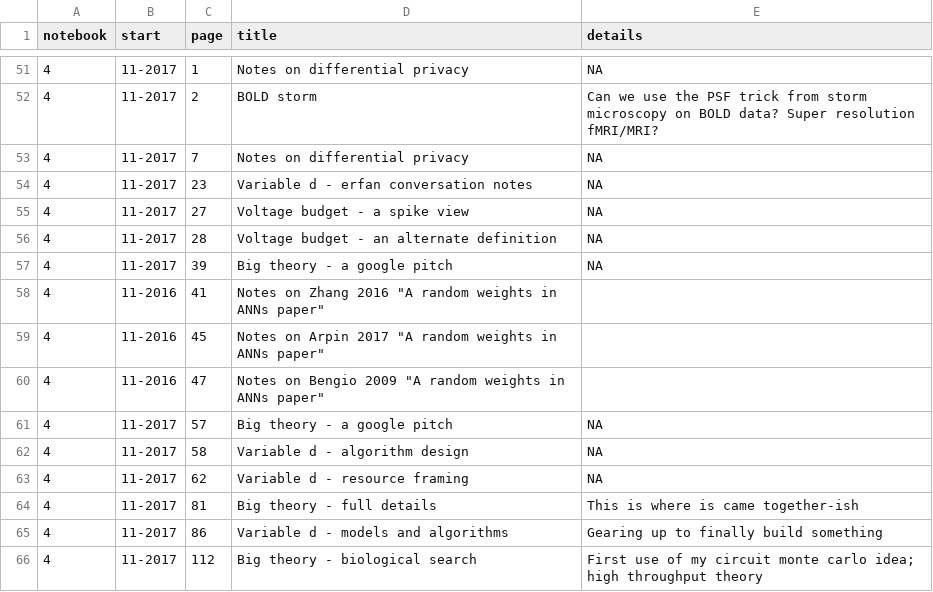
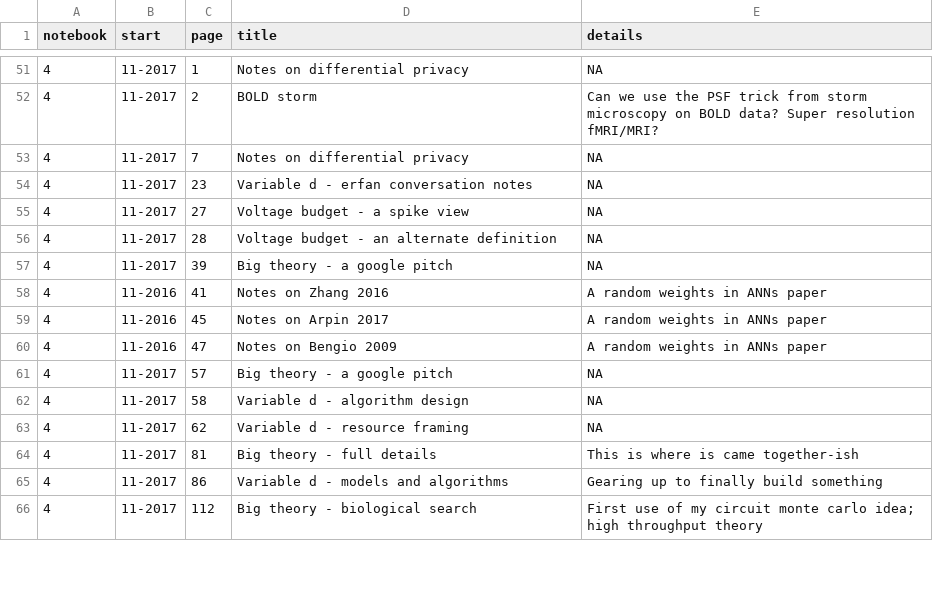
Before and after one commit to parenthetical-e/Index, a TSV file: index.tsv, drawn as a sheet; only a part is shown, gaps mark what is left out.

Commit message:
Typo

```diff
--- a/index.tsv
+++ b/index.tsv
@@ -57,5 +57,5 @@ notebook	start	page	title	details
 4	11-2017	39	"Big theory - a google pitch"	"NA"
-4	11-2016	41	"Notes on Zhang 2016" "A random weights in ANNs paper"
-4	11-2016	45	"Notes on Arpin 2017" "A random weights in ANNs paper"
-4	11-2016	47	"Notes on Bengio 2009" "A random weights in ANNs paper"
+4	11-2016	41	"Notes on Zhang 2016"	"A random weights in ANNs paper"
+4	11-2016	45	"Notes on Arpin 2017"	"A random weights in ANNs paper"
+4	11-2016	47	"Notes on Bengio 2009"	"A random weights in ANNs paper"
 4	11-2017	57	"Big theory - a google pitch"	"NA"
```
